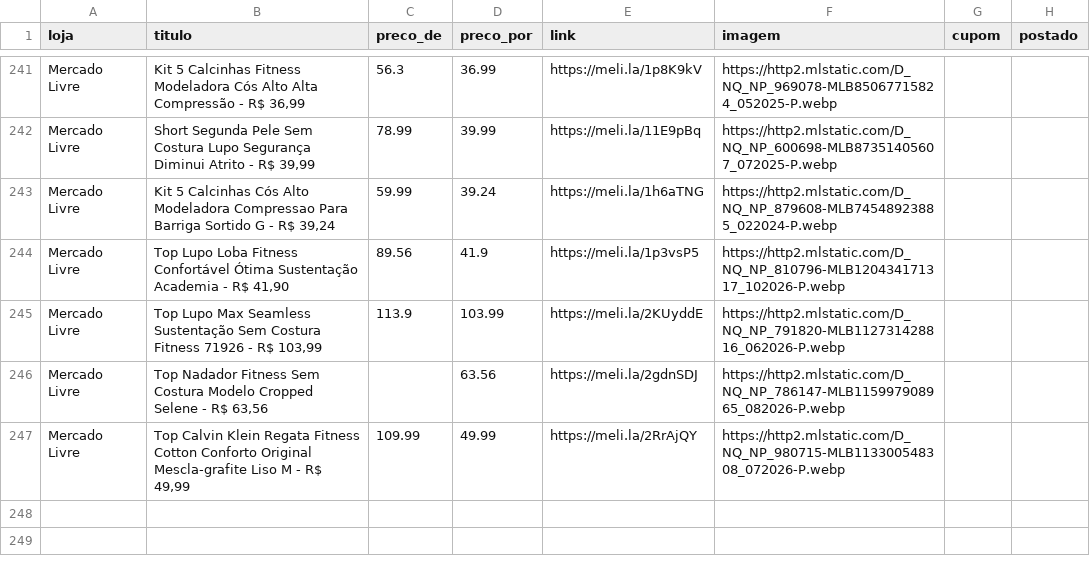
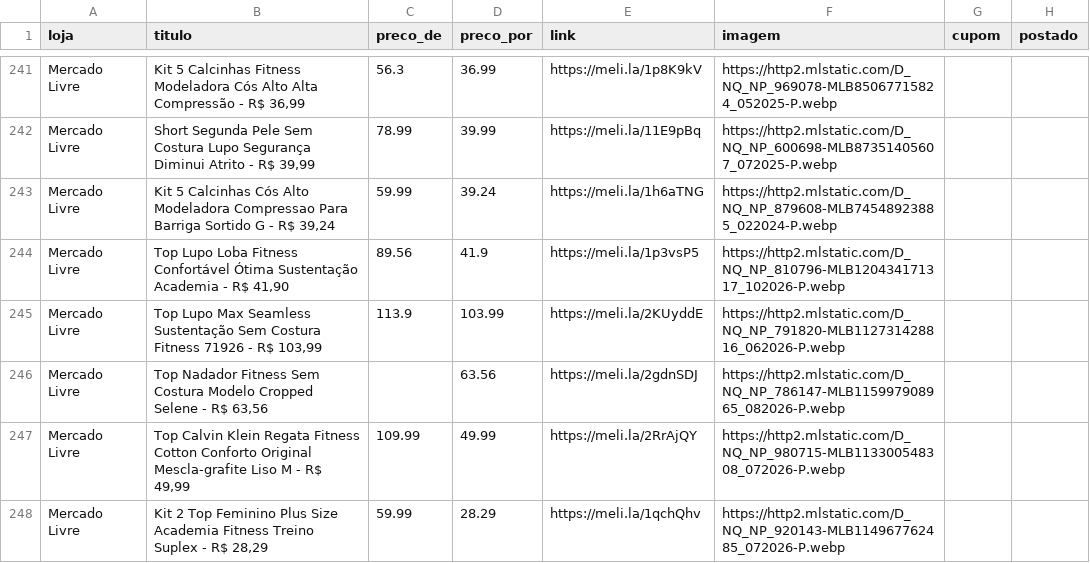
Before and after one commit to sidneifs/promo, a CSV file: produtos.csv, drawn as a sheet; only a part is shown, gaps mark what is left out; the diff names each change by its address in the sheet, - before the commit and + after, or states it on an @@ line.

Commit message:
atualiza produtos 2026-11-12 23:26

```diff
--- a/produtos.csv
+++ b/produtos.csv
+row 248: Mercado Livre | Kit 2 Top Feminino Plus Size Academia Fitness Treino Suplex - R$ 28,29 | 59.99 | 28.29 | https://meli.la/1qchQhv | https://http2.mlstatic.com/D_NQ_NP_920143-MLB114967762485_072026-P.webp
```
